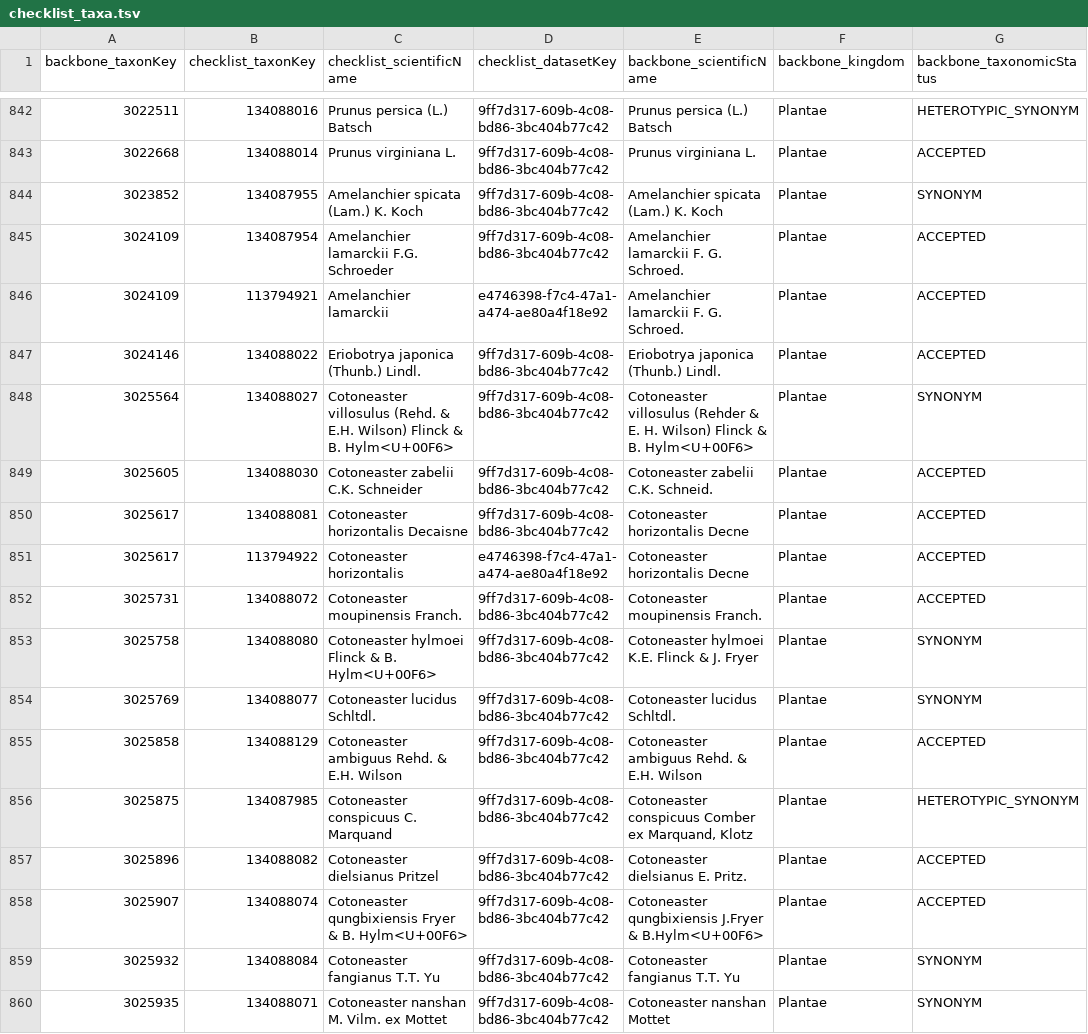
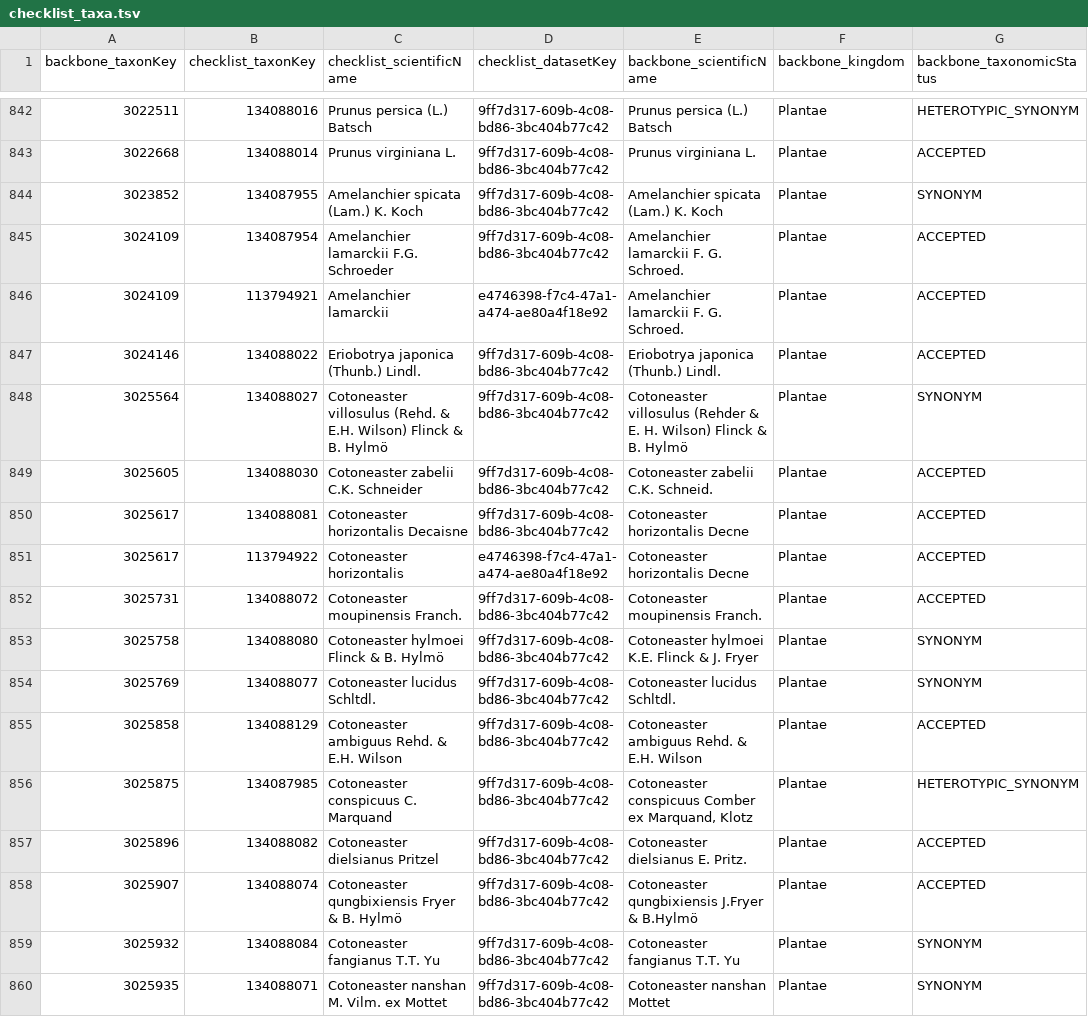
Before and after one commit to trias-project/occurrence, a TSV file: data/output/checklist_taxa.tsv, drawn as a sheet; only a part is shown, gaps mark what is left out; the diff covers the shown part only; the diff names each change by its address in the sheet, - before the commit and + after, or states it on an @@ line.

```diff
--- a/data/output/checklist_taxa.tsv
+++ b/data/output/checklist_taxa.tsv
-C848 (checklist_scientificName): …& B. Hylm<U+00F6>
+C848 (checklist_scientificName): …& B. Hylmö
-E848 (backbone_scientificName): …& B. Hylm<U+00F6>
+E848 (backbone_scientificName): …& B. Hylmö
-C853 (checklist_scientificName): Cotoneaster hylmoei Flinck & B. Hylm<U+00F6>
+C853 (checklist_scientificName): Cotoneaster hylmoei Flinck & B. Hylmö
-C858 (checklist_scientificName): …& B. Hylm<U+00F6>
+C858 (checklist_scientificName): …& B. Hylmö
-E858 (backbone_scientificName): …J.Fryer & B.Hylm<U+00F6>
+E858 (backbone_scientificName): …J.Fryer & B.Hylmö
```
Also changed, not shown: 173 edited cells elsewhere in this file, 1 other file.
